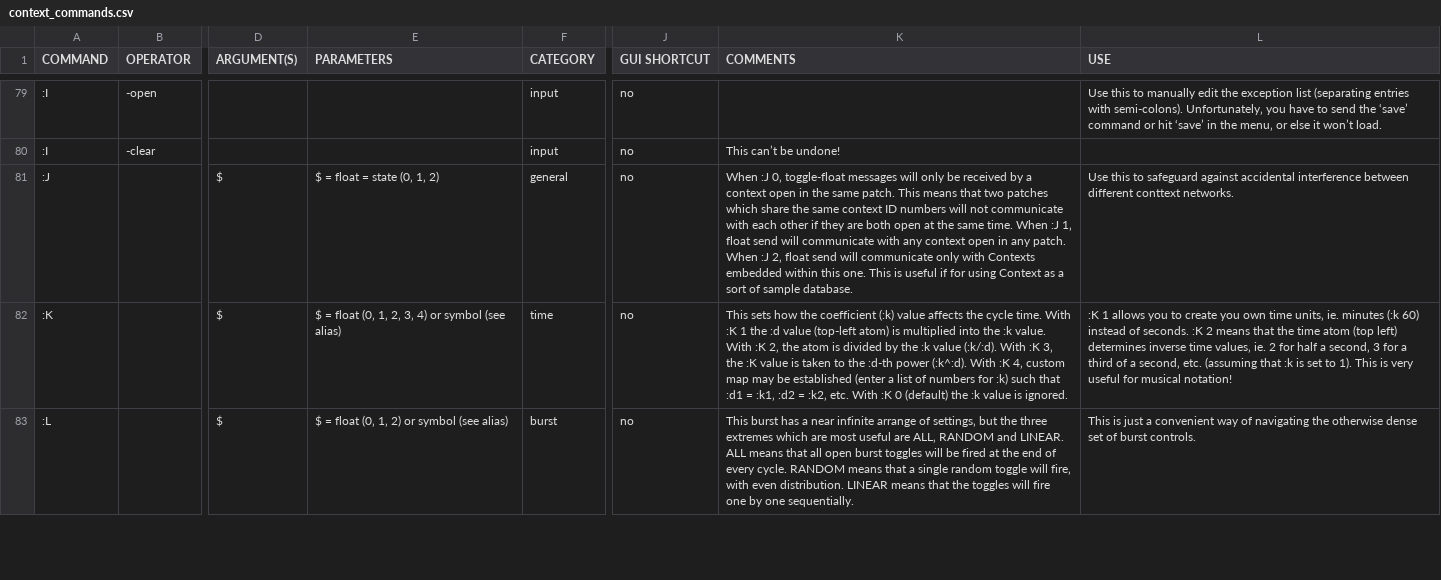
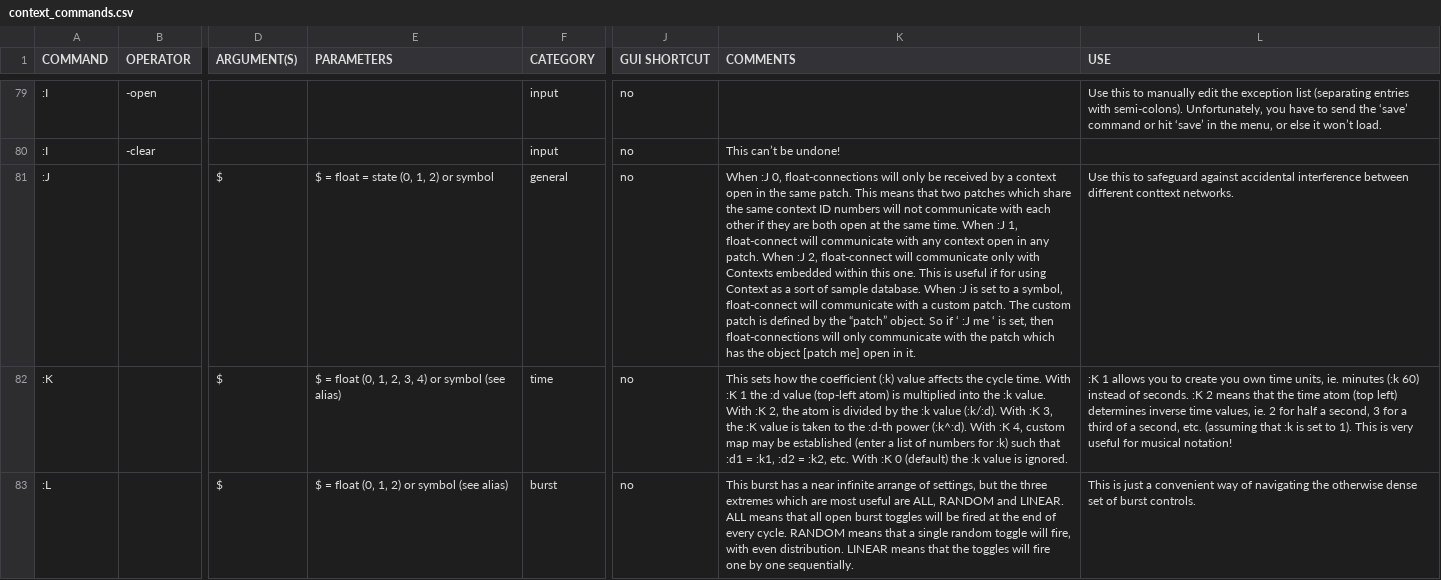
Before and after one commit to LGoodacre/context-sequencer, a CSV file: helpfiles/docfiles/context_commands.csv, drawn as a sheet; only a part is shown, gaps mark what is left out; the diff names each change by its address in the sheet, - before the commit and + after, or states it on an @@ line.

Commit message:
new :J command with symbol to send float-connections to a custom patch, defined by [patch] (also new).

```diff
--- a/helpfiles/docfiles/context_commands.csv
+++ b/helpfiles/docfiles/context_commands.csv
-E81 (PARAMETERS): $ = float = state (0‚ 1‚ 2)
+E81 (PARAMETERS): $ = float = state (0‚ 1‚ 2) or symbol
-K81 (COMMENTS): …:J 0‚ toggle-float messages will only be received by a context open in the same patch. This means that two patches which share the same context ID numbers will not communicate with each other if they are both open at the same time. When :J 1‚ float send will communicate with any context open in any patch. When :J 2‚ float send will communicate only with Contexts embedded within this one. This is useful if for using Context as a sort of sample database.
+K81 (COMMENTS): …:J 0‚ float-connections will only be received by a context open in the same patch. This means that two patches which share the same context ID numbers will not communicate with each other if they are both open at the same time. When :J 1‚ float-connect will communicate with any context open in any patch. When :J 2‚ float-connect will communicate only with Contexts embedded within this one. This is useful if for using Context as a sort of sample database. When :J is set to a symbol‚ float-connect will communicate with a custom patch. The custom patch is defined by the “patch” object. So if ‘ :J me ‘ is set‚ then float-connections will only communicate with the patch which has the object [patch me] open in it.
```
Also changed, not shown: 4 other files.
